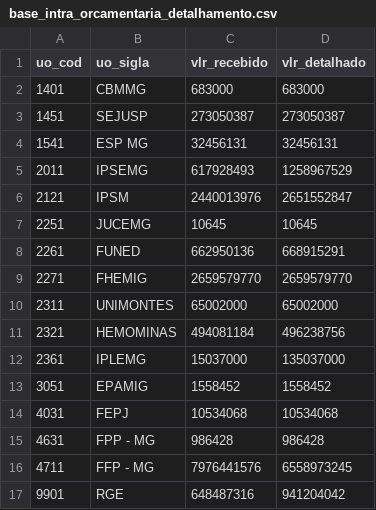
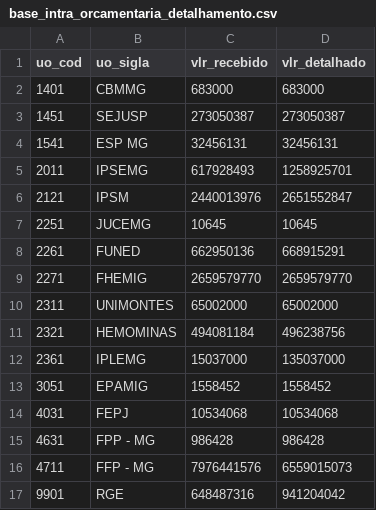
Before and after one commit to splor-mg/checks-planejamento-report, a CSV file: datapackages/sisor/data/base_intra_orcamentaria_detalhamento.csv, drawn as a sheet.

```diff
--- a/datapackages/sisor/data/base_intra_orcamentaria_detalhamento.csv
+++ b/datapackages/sisor/data/base_intra_orcamentaria_detalhamento.csv
@@ -4,3 +4,3 @@ uo_cod,uo_sigla,vlr_recebido,vlr_detalhado
 1541,ESP MG,32456131,32456131
-2011,IPSEMG,617928493,1258967529
+2011,IPSEMG,617928493,1258925701
 2121,IPSM,2440013976,2651552847
@@ -15,3 +15,3 @@ uo_cod,uo_sigla,vlr_recebido,vlr_detalhado
 4631,FPP - MG,986428,986428
-4711,FFP - MG ,7976441576,6558973245
+4711,FFP - MG ,7976441576,6559015073
 9901,RGE,648487316,941204042
```
Also changed, not shown: datapackages/sigplan/data/indicadores_planejamento.csv, datapackages/sisor/data/base_detalhamento_obras.csv, 4 other files.
